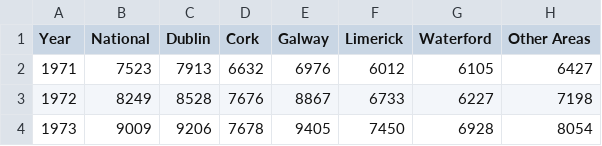
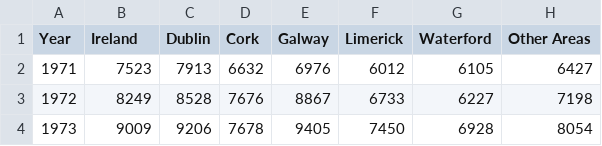
Before and after one commit to samcoogan/CA660_Statistical_Analysis, a CSV file: new_houses_ireland.csv, drawn as a sheet; only a part is shown.

Commit message:
Update new_houses_ireland.csv

```diff
--- a/new_houses_ireland.csv
+++ b/new_houses_ireland.csv
@@ -1,2 +1,2 @@
-Year,National,Dublin,Cork,Galway,Limerick,Waterford,Other Areas
+Year,Ireland,Dublin,Cork,Galway,Limerick,Waterford,Other Areas
 1971,7523,7913,6632,6976,6012,6105,6427
```
